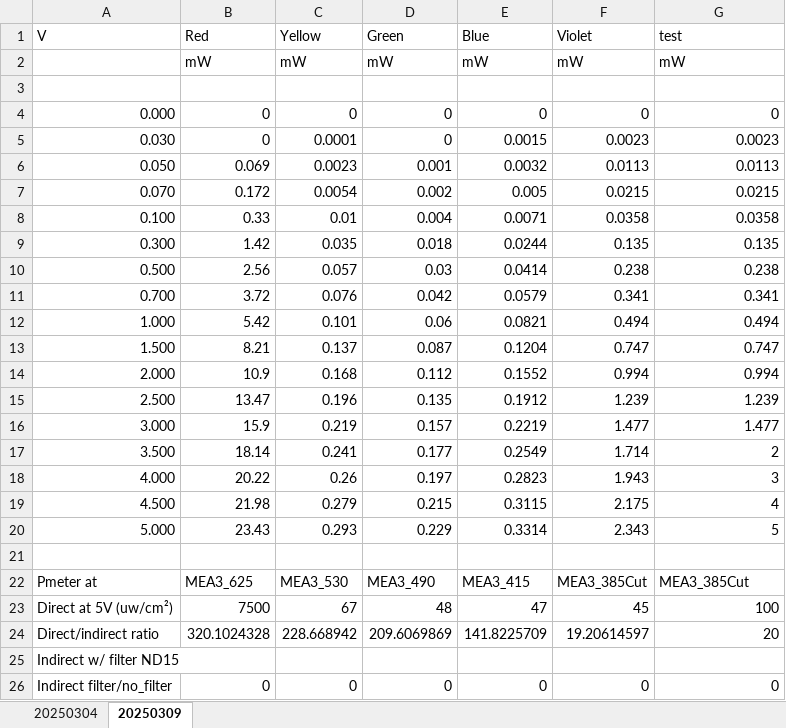
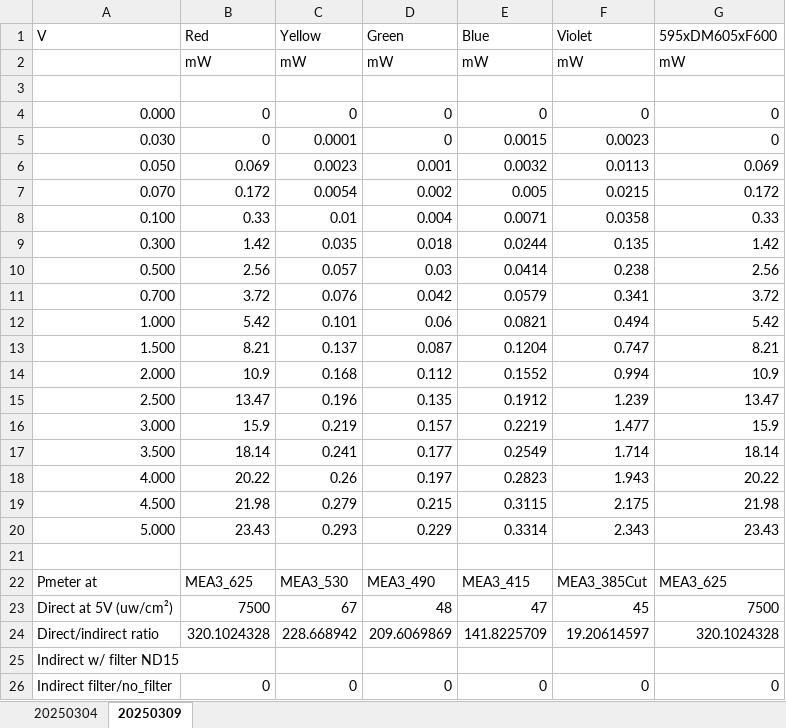
Before and after one commit to retinal-information-processing-lab/Isomerisation_to_voltage, an Excel workbook: calibration_5_colors_w_MEA_20230403.xlsx, sheet 20250309, drawn as a sheet; values as stored, in another font and other column widths than the file's, no borders; charts and pictures not drawn; the diff names each change by its address in the sheet, - before the commit and + after, or states it on an @@ line.

```diff
--- a/calibration_5_colors_w_MEA_20230403.xlsx (sheet 20250309)
+++ b/calibration_5_colors_w_MEA_20230403.xlsx (sheet 20250309)
-G1: test
+G1: 595xDM605xF600
-G5 (595xDM605xF600): 0.0023
+G5 (595xDM605xF600): 0
-G6 (595xDM605xF600): 0.0113
+G6 (595xDM605xF600): 0.069
-G7 (595xDM605xF600): 0.0215
+G7 (595xDM605xF600): 0.172
-G8 (595xDM605xF600): 0.0358
+G8 (595xDM605xF600): 0.33
-G9 (595xDM605xF600): 0.135
+G9 (595xDM605xF600): 1.42
-G10 (595xDM605xF600): 0.238
+G10 (595xDM605xF600): 2.56
-G11 (595xDM605xF600): 0.341
+G11 (595xDM605xF600): 3.72
-G12 (595xDM605xF600): 0.494
+G12 (595xDM605xF600): 5.42
-G13 (595xDM605xF600): 0.747
+G13 (595xDM605xF600): 8.21
-G14 (595xDM605xF600): 0.994
+G14 (595xDM605xF600): 10.9
-G15 (595xDM605xF600): 1.239
+G15 (595xDM605xF600): 13.47
-G16 (595xDM605xF600): 1.477
+G16 (595xDM605xF600): 15.9
-G17 (595xDM605xF600): 2
+G17 (595xDM605xF600): 18.14
-G18 (595xDM605xF600): 3
+G18 (595xDM605xF600): 20.22
-G19 (595xDM605xF600): 4
+G19 (595xDM605xF600): 21.98
-G20 (595xDM605xF600): 5
+G20 (595xDM605xF600): 23.43
-G22 (595xDM605xF600): MEA3_385Cut
+G22 (595xDM605xF600): MEA3_625
-G23 (595xDM605xF600): 100
+G23 (595xDM605xF600): 7500
-G24 (595xDM605xF600): 20
+G24 (595xDM605xF600): 320.1024328
```
Also changed, not shown: charts or pictures, 5 other files.
